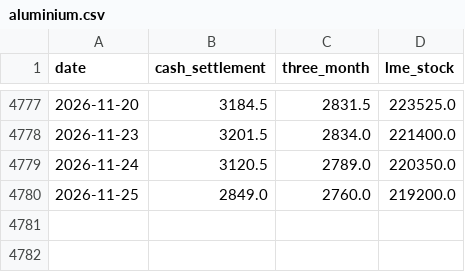
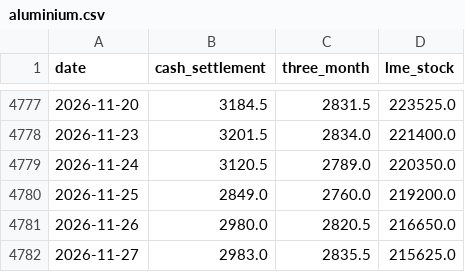
Before and after one commit to c-harsha/lme, a CSV file: data/aluminium.csv, drawn as a sheet; only a part is shown, gaps mark what is left out.

```diff
--- a/data/aluminium.csv
+++ b/data/aluminium.csv
@@ -4780 +4780,3 @@ date,cash_settlement,three_month,lme_stock
 2026-11-25,2849.0,2760.0,219200.0
+2026-11-26,2980.0,2820.5,216650.0
+2026-11-27,2983.0,2835.5,215625.0
```
Also changed, not shown: data/copper.csv, data/lead.csv, 3 other files.
